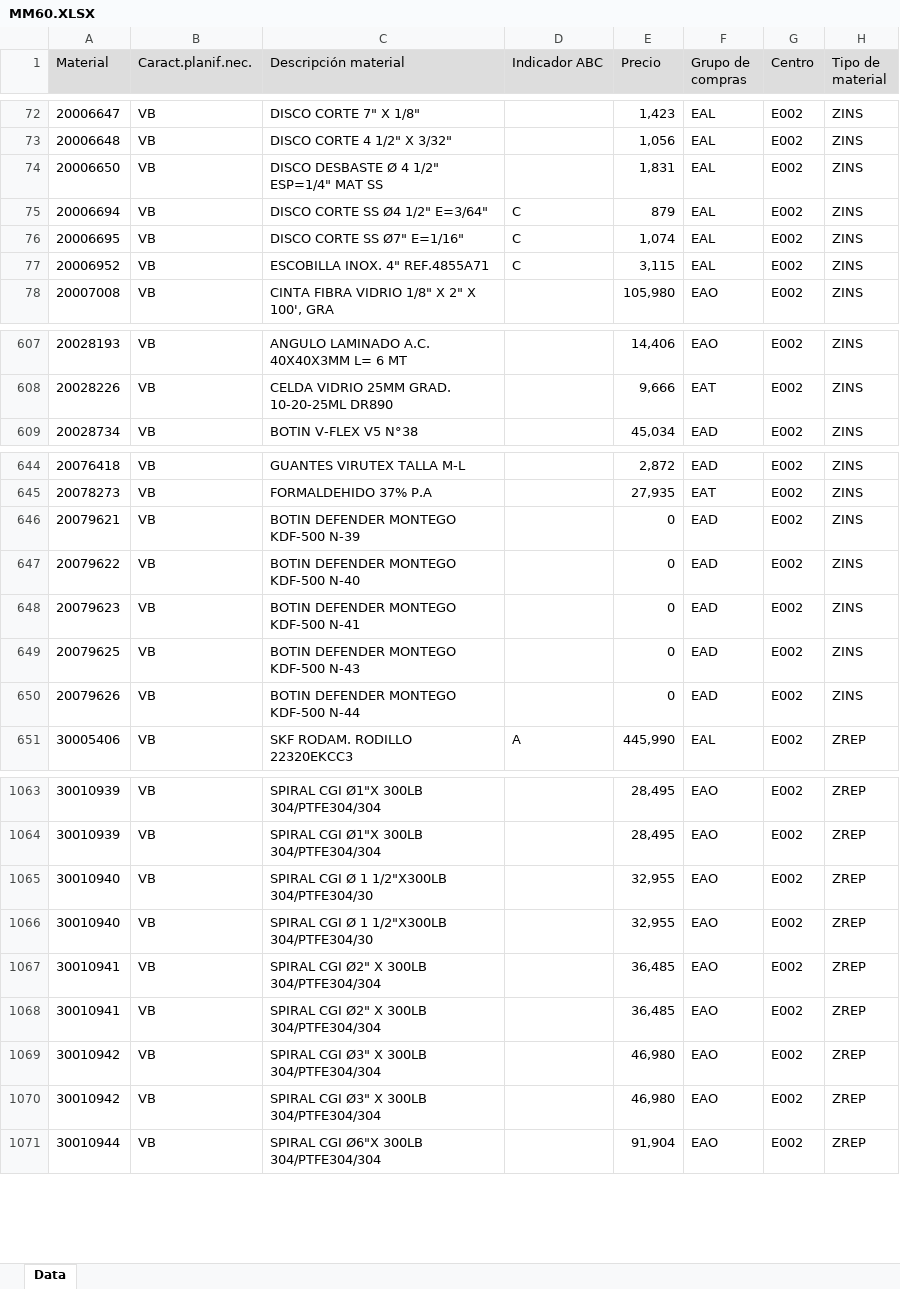
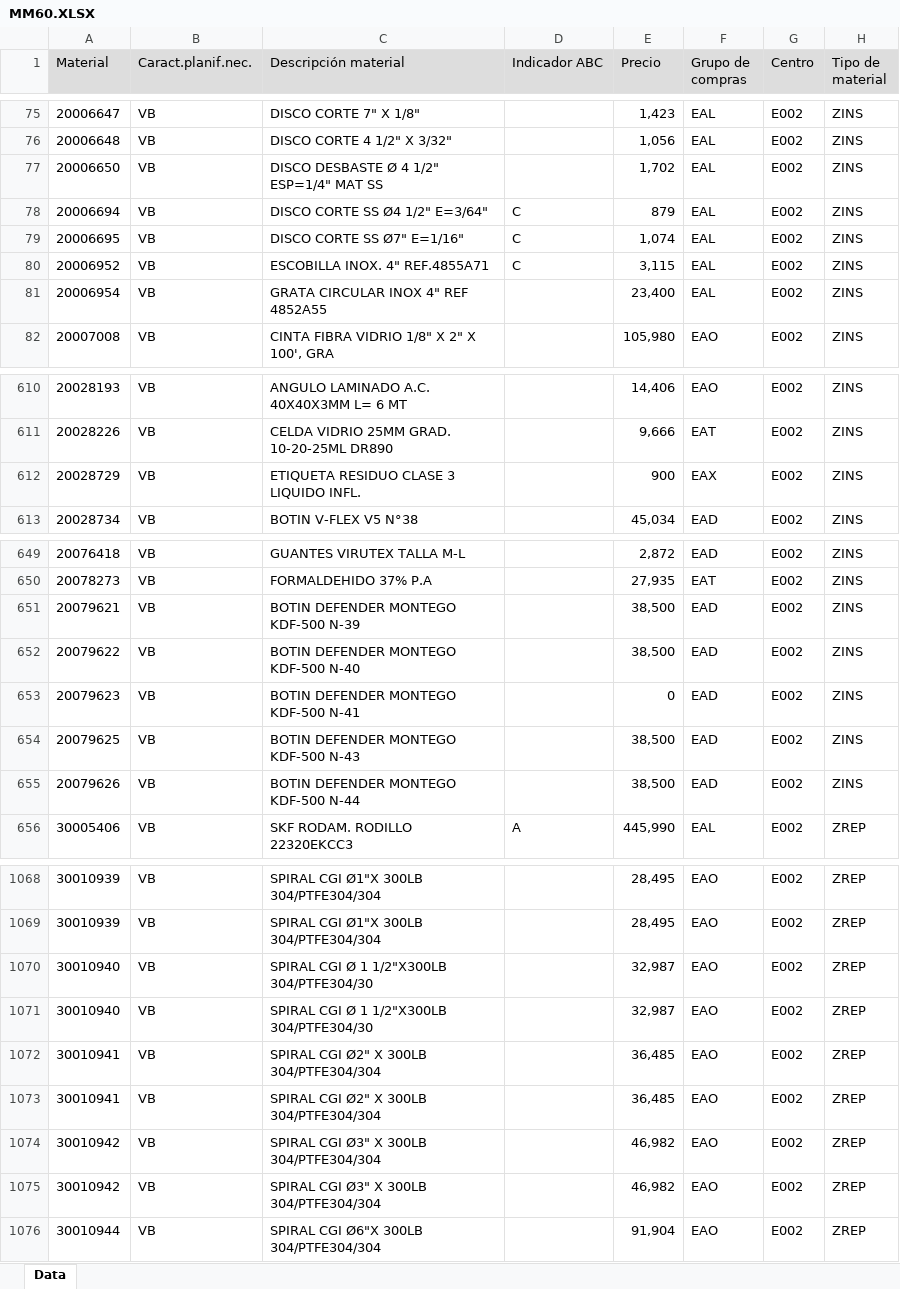
Before and after one commit to victorhoraci/ENAEX, an Excel workbook: mrp-panel-enaex/mrp-panel-enaex/data/MM60/MM60.XLSX, sheet Data, drawn as a sheet; only a part is shown, gaps mark what is left out; values as stored, in another font and other column widths than the file's, no borders; addresses are those after the commit; the diff covers the shown part only; the diff names each change by its address in the sheet, - before the commit and + after, or states it on an @@ line.

```diff
--- a/mrp-panel-enaex/mrp-panel-enaex/data/MM60/MM60.XLSX (sheet Data)
+++ b/mrp-panel-enaex/mrp-panel-enaex/data/MM60/MM60.XLSX (sheet Data)
-E77 (Precio): 1,831
+E77 (Precio): 1,702
+row 81: 20006954 | VB | GRATA CIRCULAR INOX 4" REF 4852A55 |  | 23,400 | EAL | E002 | ZINS
+row 612: 20028729 | VB | ETIQUETA RESIDUO CLASE 3 LIQUIDO INFL. |  | 900 | EAX | E002 | ZINS
-E651:E652 (Precio): 0
+E651:E652 (Precio): 38,500
-E654:E655 (Precio): 0
+E654:E655 (Precio): 38,500
-E1070:E1071 (Precio): 32,955
+E1070:E1071 (Precio): 32,987
-E1074:E1075 (Precio): 46,980
+E1074:E1075 (Precio): 46,982
```
Also changed, not shown: 9 added rows, 5 removed rows and 62 edited cells elsewhere in this sheet.
